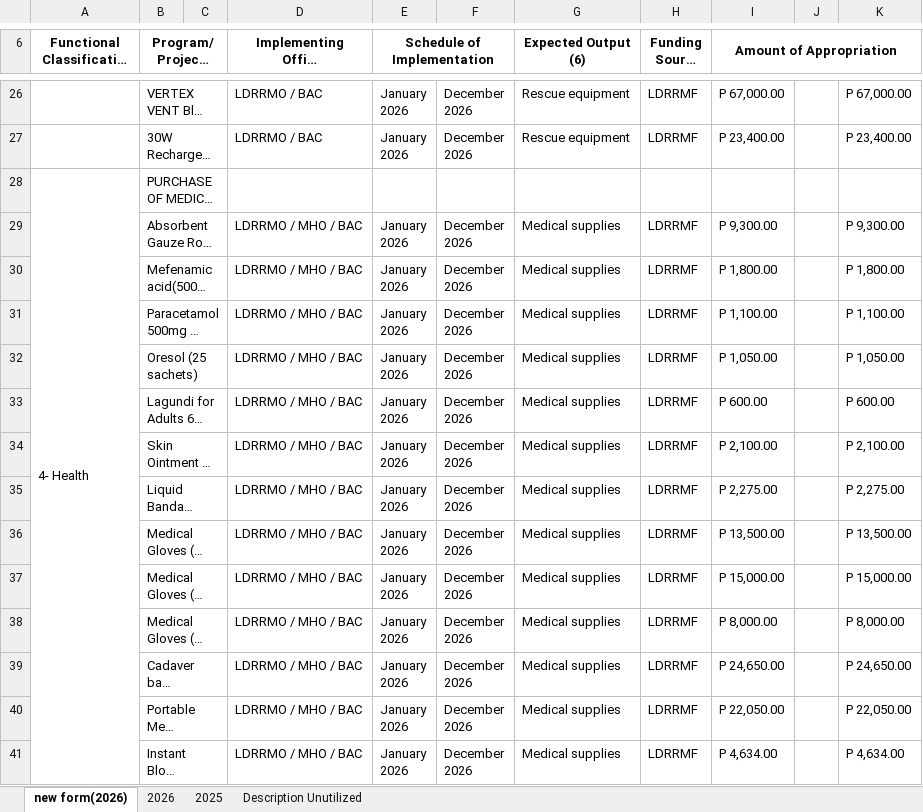
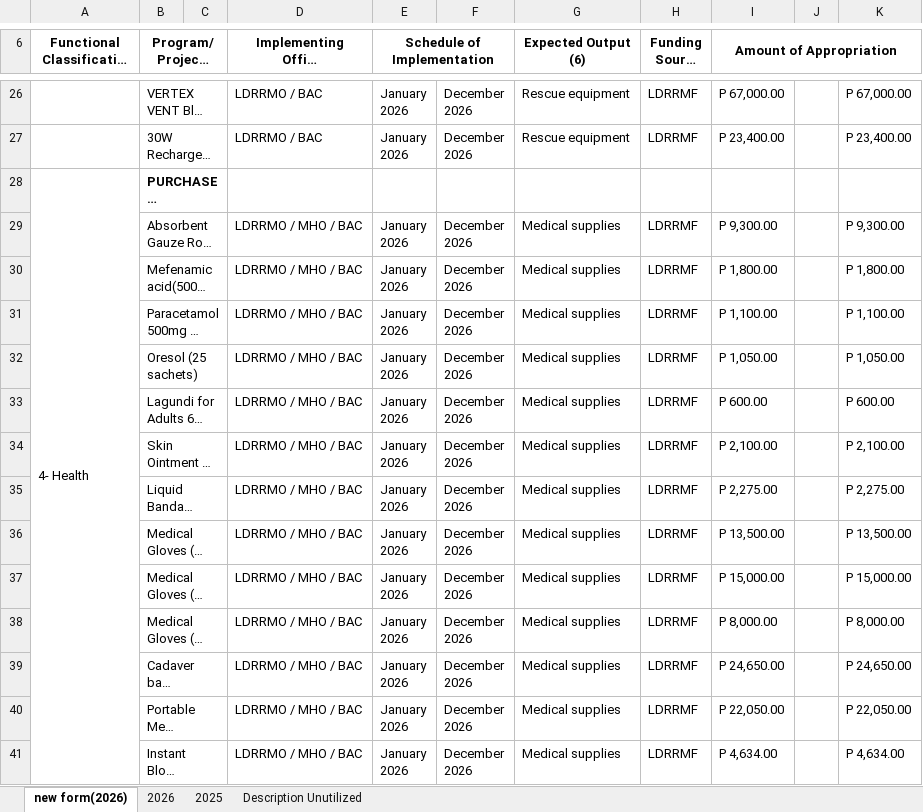
Before and after one commit to xchanmolx/LDRRMFIP, an Excel workbook: LDRRMFIP.xlsx, sheet new form(2026), drawn as a sheet; only a part is shown, gaps mark what is left out; long unchanged cells end in …; values as stored, in another font and other column widths than the file's, no borders; removed rows and columns are numbered as before the commit, all else as after; the diff covers the shown part only; the diff names each change by its address in the sheet, - before the commit and + after, or states it on an @@ line.

```diff
--- a/LDRRMFIP.xlsx (sheet new form(2026))
+++ b/LDRRMFIP.xlsx (sheet new form(2026))
-A28:A49 merged
+A28:A48 merged
-B28 bold: off
+B28 bold: on
```
Also changed, not shown: 42 added rows, 7 edited cells and cell formats elsewhere in this sheet, formulas that keep their value.
